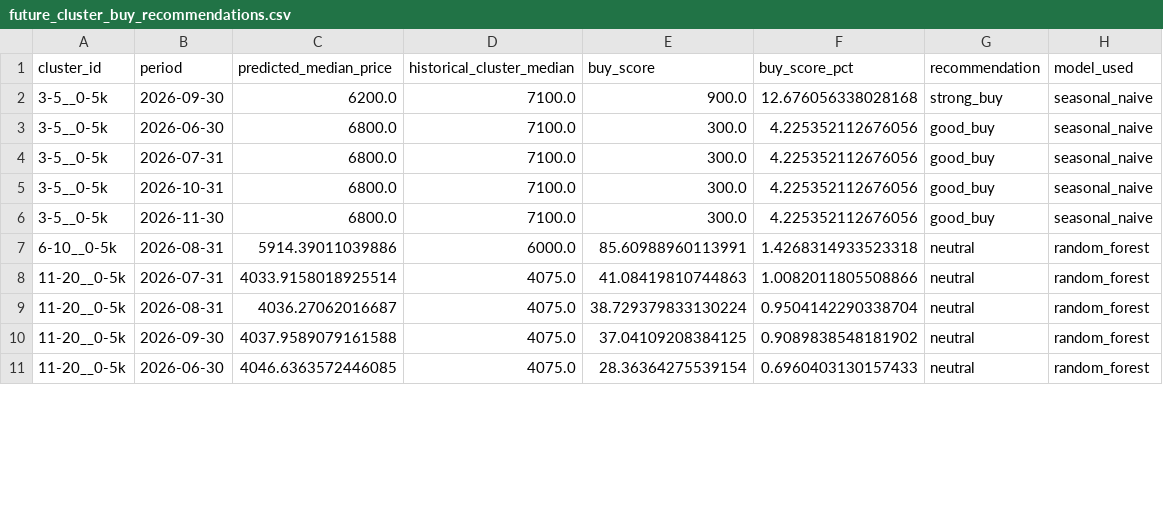
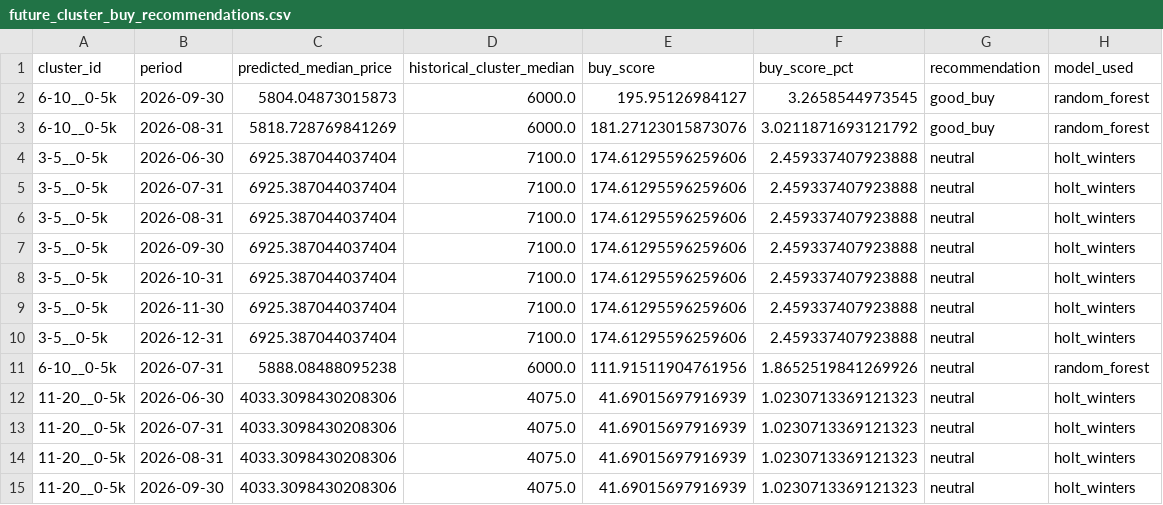
Before and after one commit to LoryBug/enduro-market-analytics, a CSV file: outputs/tables/future_cluster_buy_recommendations.csv, drawn as a sheet; only a part is shown; the diff covers the shown part only.

```diff
--- a/outputs/tables/future_cluster_buy_recommendations.csv
+++ b/outputs/tables/future_cluster_buy_recommendations.csv
@@ -1,11 +1,15 @@
 cluster_id,period,predicted_median_price,historical_cluster_median,buy_score,buy_score_pct,recommendation,model_used
-3-5__0-5k,2026-09-30,6200.0,7100.0,900.0,12.676056338028168,strong_buy,seasonal_naive
-3-5__0-5k,2026-06-30,6800.0,7100.0,300.0,4.225352112676056,good_buy,seasonal_naive
-3-5__0-5k,2026-07-31,6800.0,7100.0,300.0,4.225352112676056,good_buy,seasonal_naive
-3-5__0-5k,2026-10-31,6800.0,7100.0,300.0,4.225352112676056,good_buy,seasonal_naive
-3-5__0-5k,2026-11-30,6800.0,7100.0,300.0,4.225352112676056,good_buy,seasonal_naive
-6-10__0-5k,2026-08-31,5914.39011039886,6000.0,85.60988960113991,1.4268314933523318,neutral,random_forest
-11-20__0-5k,2026-07-31,4033.9158018925514,4075.0,41.08419810744863,1.0082011805508866,neutral,random_forest
-11-20__0-5k,2026-08-31,4036.27062016687,4075.0,38.729379833130224,0.9504142290338704,neutral,random_forest
-11-20__0-5k,2026-09-30,4037.9589079161588,4075.0,37.04109208384125,0.9089838548181902,neutral,random_forest
-11-20__0-5k,2026-06-30,4046.6363572446085,4075.0,28.36364275539154,0.6960403130157433,neutral,random_forest
+6-10__0-5k,2026-09-30,5804.04873015873,6000.0,195.95126984127,3.2658544973545,good_buy,random_forest
+6-10__0-5k,2026-08-31,5818.728769841269,6000.0,181.27123015873076,3.0211871693121792,good_buy,random_forest
+3-5__0-5k,2026-06-30,6925.387044037404,7100.0,174.61295596259606,2.459337407923888,neutral,holt_winters
+3-5__0-5k,2026-07-31,6925.387044037404,7100.0,174.61295596259606,2.459337407923888,neutral,holt_winters
+3-5__0-5k,2026-08-31,6925.387044037404,7100.0,174.61295596259606,2.459337407923888,neutral,holt_winters
+3-5__0-5k,2026-09-30,6925.387044037404,7100.0,174.61295596259606,2.459337407923888,neutral,holt_winters
+3-5__0-5k,2026-10-31,6925.387044037404,7100.0,174.61295596259606,2.459337407923888,neutral,holt_winters
+3-5__0-5k,2026-11-30,6925.387044037404,7100.0,174.61295596259606,2.459337407923888,neutral,holt_winters
+3-5__0-5k,2026-12-31,6925.387044037404,7100.0,174.61295596259606,2.459337407923888,neutral,holt_winters
+6-10__0-5k,2026-07-31,5888.08488095238,6000.0,111.91511904761956,1.8652519841269926,neutral,random_forest
+11-20__0-5k,2026-06-30,4033.3098430208306,4075.0,41.69015697916939,1.0230713369121323,neutral,holt_winters
+11-20__0-5k,2026-07-31,4033.3098430208306,4075.0,41.69015697916939,1.0230713369121323,neutral,holt_winters
+11-20__0-5k,2026-08-31,4033.3098430208306,4075.0,41.69015697916939,1.0230713369121323,neutral,holt_winters
+11-20__0-5k,2026-09-30,4033.3098430208306,4075.0,41.69015697916939,1.0230713369121323,neutral,holt_winters
```
Also changed, not shown: 4 removed rows and 24 edited cells elsewhere in this file, outputs/tables/cluster_buying_scores.csv, outputs/tables/cluster_forecast_metrics.csv, 12 other files.
